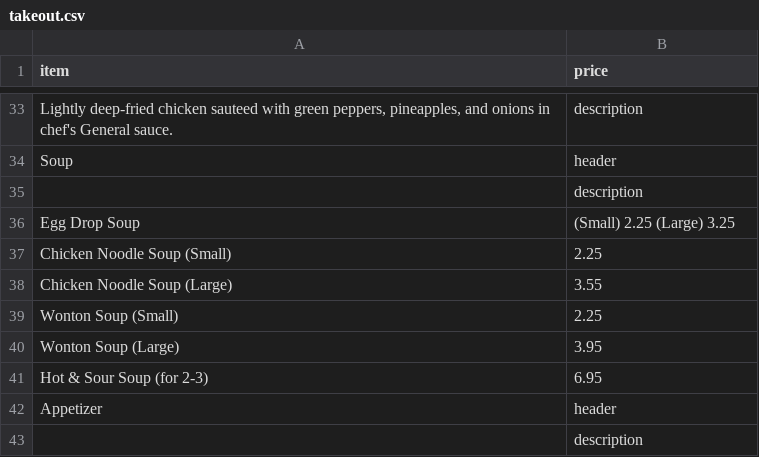
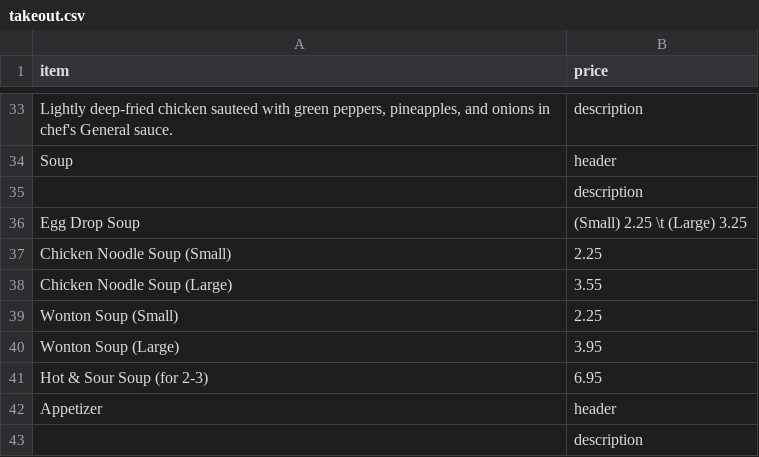
Before and after one commit to BMChenRestaurant/bmchem, a CSV file: takeout.csv, drawn as a sheet; only a part is shown, gaps mark what is left out.

Commit message:
Update takeout.csv

```diff
--- a/takeout.csv
+++ b/takeout.csv
@@ -35,3 +35,3 @@ Soup,header
 ,description
-Egg Drop Soup,(Small) 2.25   (Large) 3.25
+Egg Drop Soup,(Small) 2.25 \t (Large) 3.25
 Chicken Noodle Soup (Small),2.25
```
